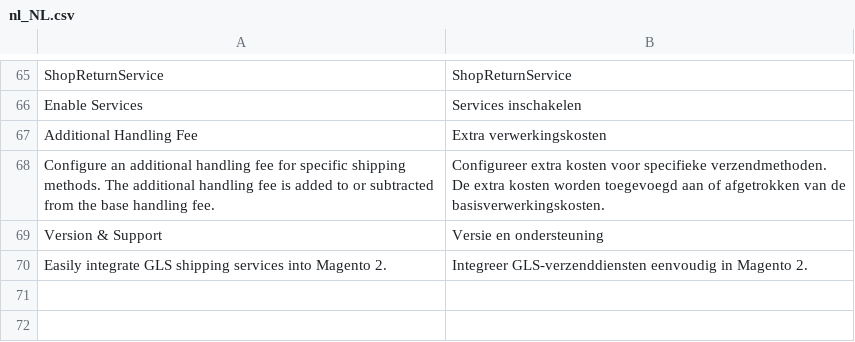
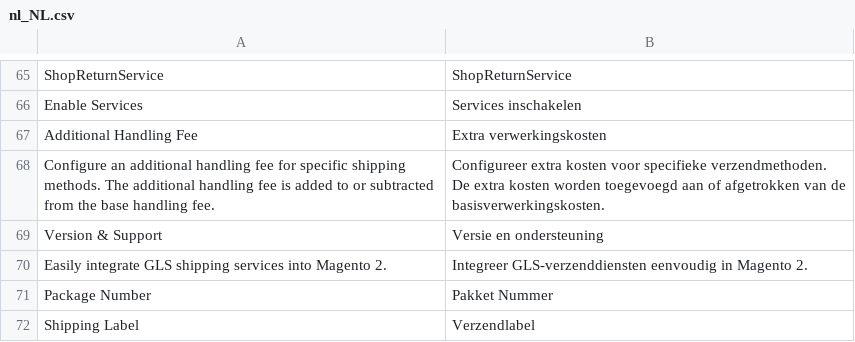
Before and after one commit to tig-nl/gls-magento2, a CSV file: i18n/nl_NL.csv, drawn as a sheet; only a part is shown, gaps mark what is left out; the diff names each change by its address in the sheet, - before the commit and + after, or states it on an @@ line.

```diff
--- a/i18n/nl_NL.csv
+++ b/i18n/nl_NL.csv
+row 71: Package Number | Pakket Nummer
+row 72: Shipping Label | Verzendlabel
```
Also changed, not shown: i18n/en_US.csv, 8 other files.
